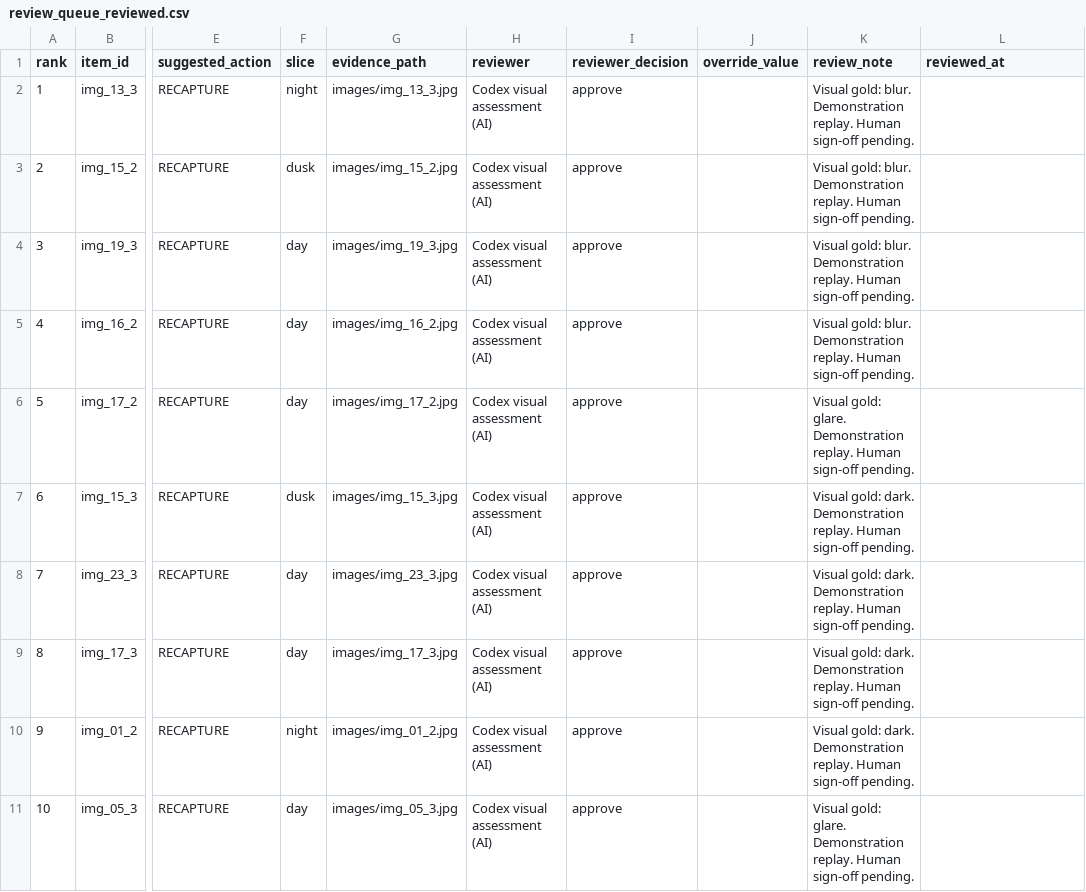
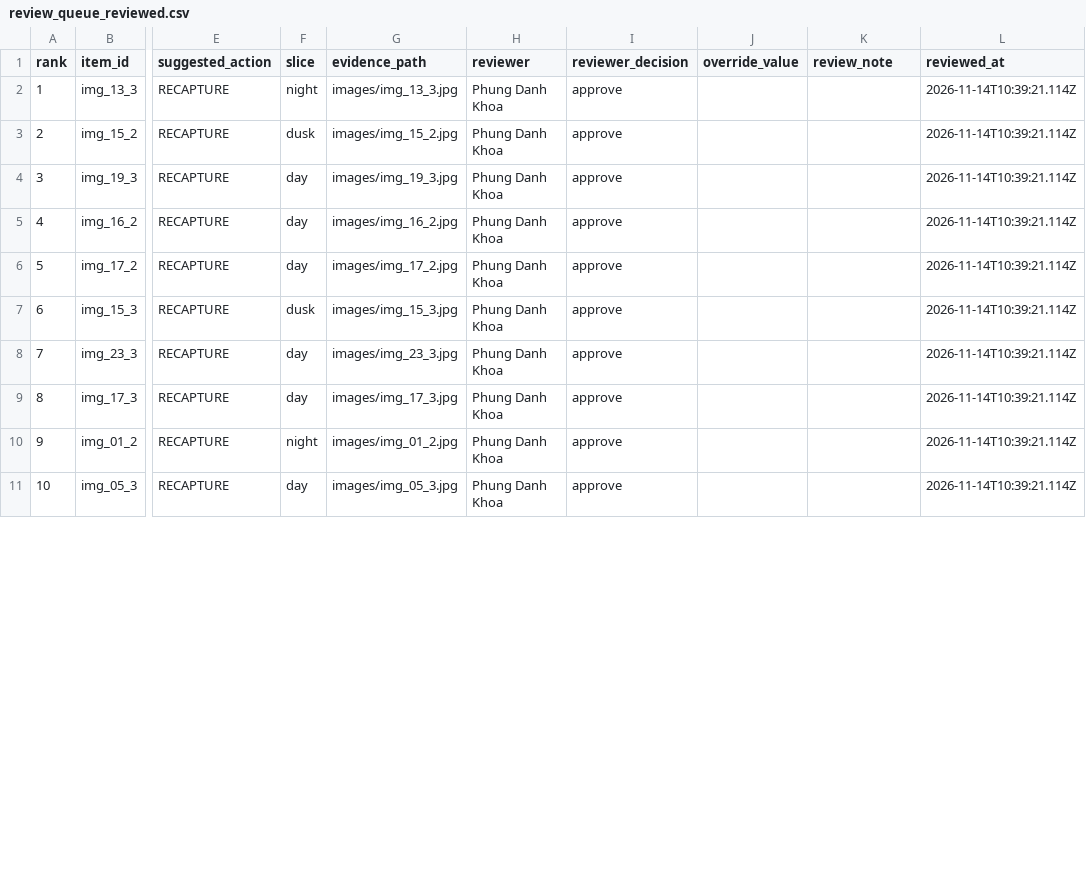
Before and after one commit to phungdanhkhoa/K5-Day6-L2A-PhungDanhKhoa-2A202603206-DataGovernanceAndPrivacy, a CSV file: reports/evidence/review_queue_reviewed.csv, drawn as a sheet; only a part is shown, gaps mark what is left out; the diff covers the shown part only; the diff names each change by its address in the sheet, - before the commit and + after, or states it on an @@ line.

Commit message:
docs: incorporate student T02 review decisions

```diff
--- a/reports/evidence/review_queue_reviewed.csv
+++ b/reports/evidence/review_queue_reviewed.csv
-H2:H11 (reviewer): Codex visual assessment (AI)
+H2:H11 (reviewer): Phung Danh Khoa
-K2:K5 (review_note): Visual gold: blur. Demonstration replay. Human sign-off pending.
+K2:K5 (review_note): (empty)
-L2:L11 (reviewed_at): (empty)
+L2:L11 (reviewed_at): 2026-11-14T10:39:21.114Z
-K6 (review_note): Visual gold: glare. Demonstration replay. Human sign-off pending.
+K6 (review_note): (empty)
-K7:K10 (review_note): Visual gold: dark. Demonstration replay. Human sign-off pending.
+K7:K10 (review_note): (empty)
-K11 (review_note): Visual gold: glare. Demonstration replay. Human sign-off pending.
+K11 (review_note): (empty)
```
Also changed, not shown: 32 edited cells elsewhere in this file, reports/evidence/decision_log.csv, reports/evidence/ranked_review.csv, 7 other files.
